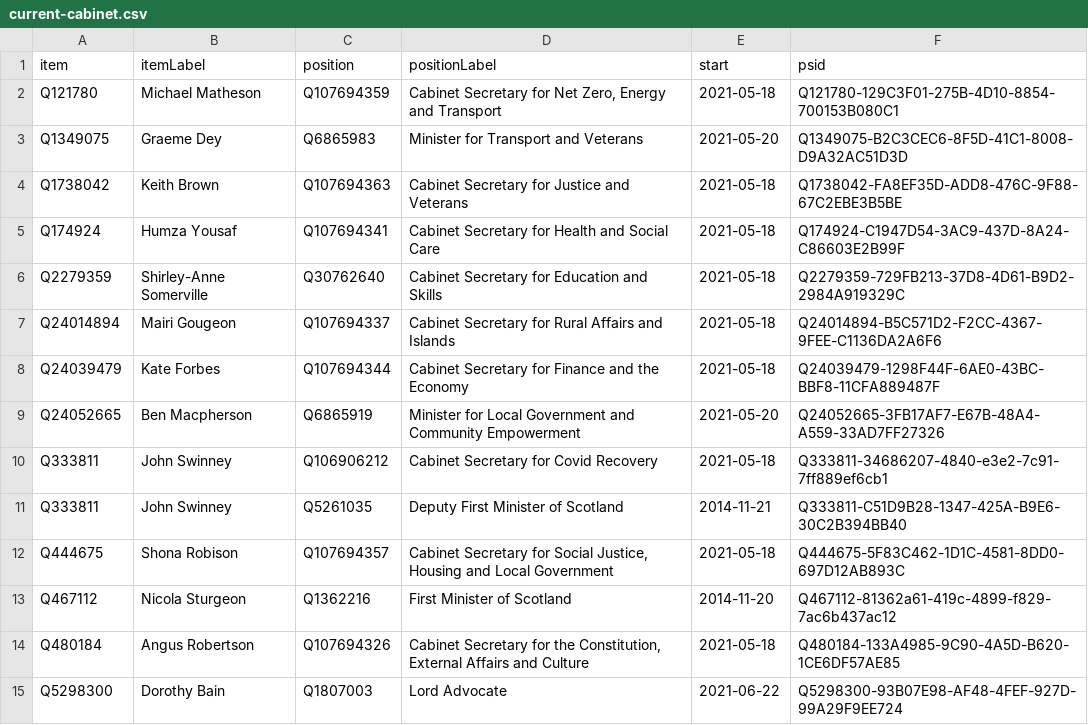
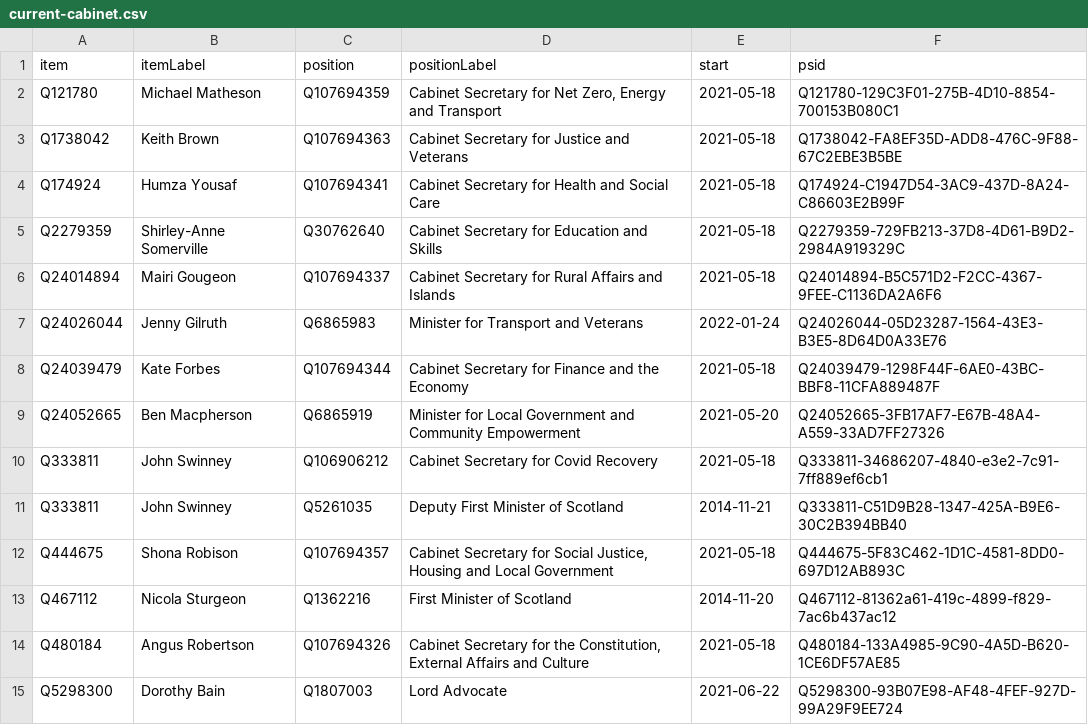
Before and after one commit to every-politician-scrapers/scotland-cabinet, a CSV file: wikidata/results/current-cabinet.csv, drawn as a sheet.

Commit message:
Run SPARQL queries

```diff
--- a/wikidata/results/current-cabinet.csv
+++ b/wikidata/results/current-cabinet.csv
@@ -2,3 +2,2 @@ item,itemLabel,position,positionLabel,start,psid
 Q121780,Michael Matheson,Q107694359,"Cabinet Secretary for Net Zero, Energy and Transport",2021-05-18,Q121780-129C3F01-275B-4D10-8854-700153B080C1
-Q1349075,Graeme Dey,Q6865983,Minister for Transport and Veterans,2021-05-20,Q1349075-B2C3CEC6-8F5D-41C1-8008-D9A32AC51D3D
 Q1738042,Keith Brown,Q107694363,Cabinet Secretary for Justice and Veterans,2021-05-18,Q1738042-FA8EF35D-ADD8-476C-9F88-67C2EBE3B5BE
@@ -7,2 +6,3 @@ Q2279359,Shirley-Anne Somerville,Q30762640,Cabinet Secretary for Education and S
 Q24014894,Mairi Gougeon,Q107694337,Cabinet Secretary for Rural Affairs and Islands,2021-05-18,Q24014894-B5C571D2-F2CC-4367-9FEE-C1136DA2A6F6
+Q24026044,Jenny Gilruth,Q6865983,Minister for Transport and Veterans,2022-01-24,Q24026044-05D23287-1564-43E3-B3E5-8D64D0A33E76
 Q24039479,Kate Forbes,Q107694344,Cabinet Secretary for Finance and the Economy,2021-05-18,Q24039479-1298F44F-6AE0-43BC-BBF8-11CFA889487F
```
